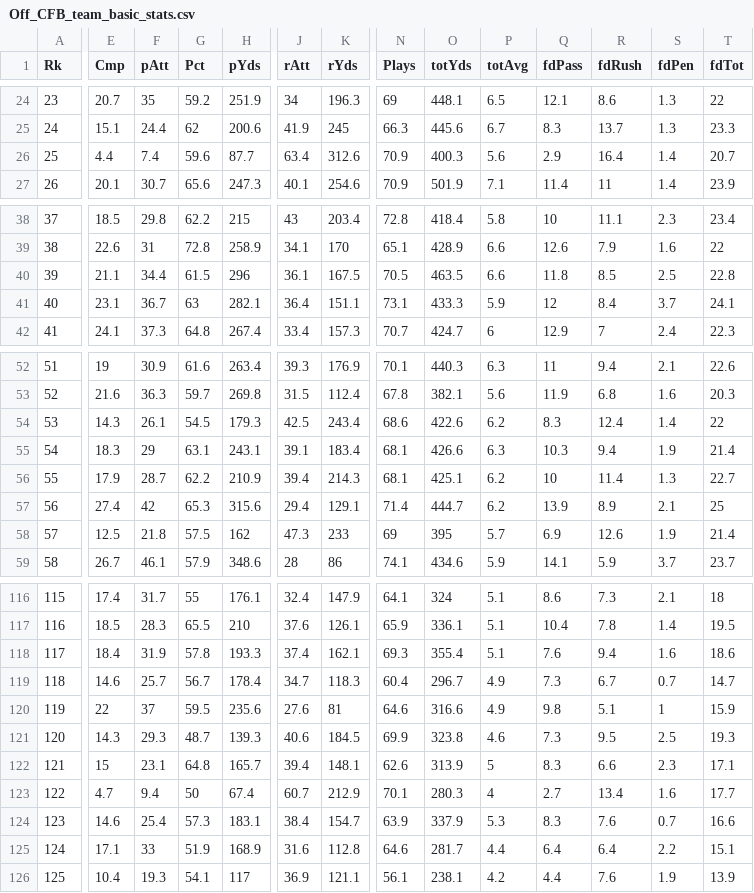
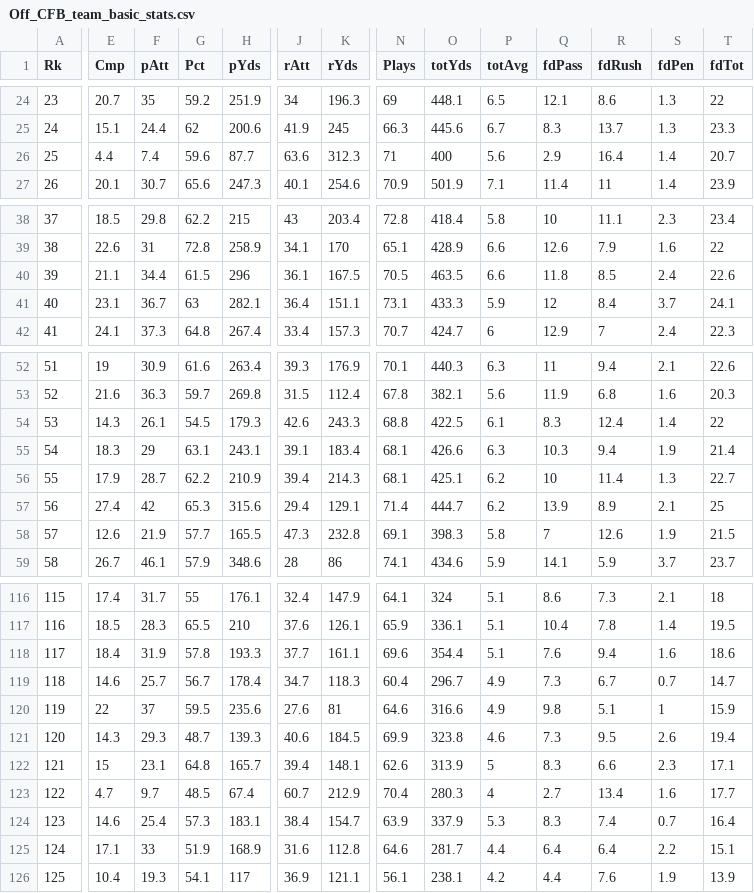
Before and after one commit to smazurski/CollegeFootballPointPrediction, a CSV file: 2021 CFB Model/Off_CFB_team_basic_stats.csv, drawn as a sheet; only a part is shown, gaps mark what is left out; the diff covers the shown part only; the diff names each change by its address in the sheet, - before the commit and + after, or states it on an @@ line.

```diff
--- a/2021 CFB Model/Off_CFB_team_basic_stats.csv
+++ b/2021 CFB Model/Off_CFB_team_basic_stats.csv
-J26 (rAtt): 63.4
+J26 (rAtt): 63.6
-K26 (rYds): 312.6
+K26 (rYds): 312.3
-N26 (Plays): 70.9
+N26 (Plays): 71
-O26 (totYds): 400.3
+O26 (totYds): 400
-S40 (fdPen): 2.5
+S40 (fdPen): 2.4
-T40 (fdTot): 22.8
+T40 (fdTot): 22.6
-J54 (rAtt): 42.5
+J54 (rAtt): 42.6
-K54 (rYds): 243.4
+K54 (rYds): 243.3
-N54 (Plays): 68.6
+N54 (Plays): 68.8
-O54 (totYds): 422.6
+O54 (totYds): 422.5
-P54 (totAvg): 6.2
+P54 (totAvg): 6.1
-E58 (Cmp): 12.5
+E58 (Cmp): 12.6
-F58 (pAtt): 21.8
+F58 (pAtt): 21.9
-G58 (Pct): 57.5
+G58 (Pct): 57.7
-H58 (pYds): 162
+H58 (pYds): 165.5
-K58 (rYds): 233
+K58 (rYds): 232.8
-N58 (Plays): 69
+N58 (Plays): 69.1
-O58 (totYds): 395
+O58 (totYds): 398.3
-P58 (totAvg): 5.7
+P58 (totAvg): 5.8
-Q58 (fdPass): 6.9
+Q58 (fdPass): 7
-T58 (fdTot): 21.4
+T58 (fdTot): 21.5
-J118 (rAtt): 37.4
+J118 (rAtt): 37.7
-K118 (rYds): 162.1
+K118 (rYds): 161.1
-N118 (Plays): 69.3
+N118 (Plays): 69.6
-O118 (totYds): 355.4
+O118 (totYds): 354.4
-S121 (fdPen): 2.5
+S121 (fdPen): 2.6
-T121 (fdTot): 19.3
+T121 (fdTot): 19.4
-F123 (pAtt): 9.4
+F123 (pAtt): 9.7
-G123 (Pct): 50
+G123 (Pct): 48.5
-N123 (Plays): 70.1
+N123 (Plays): 70.4
-R124 (fdRush): 7.6
+R124 (fdRush): 7.4
-T124 (fdTot): 16.6
+T124 (fdTot): 16.4
```
Also changed, not shown: 55 edited cells elsewhere in this file, 2021 CFB Model/2021_ESPN_FPI.csv, 2021 CFB Model/2021_football_outsiders_DEF_FEI.csv, 3 other files.
